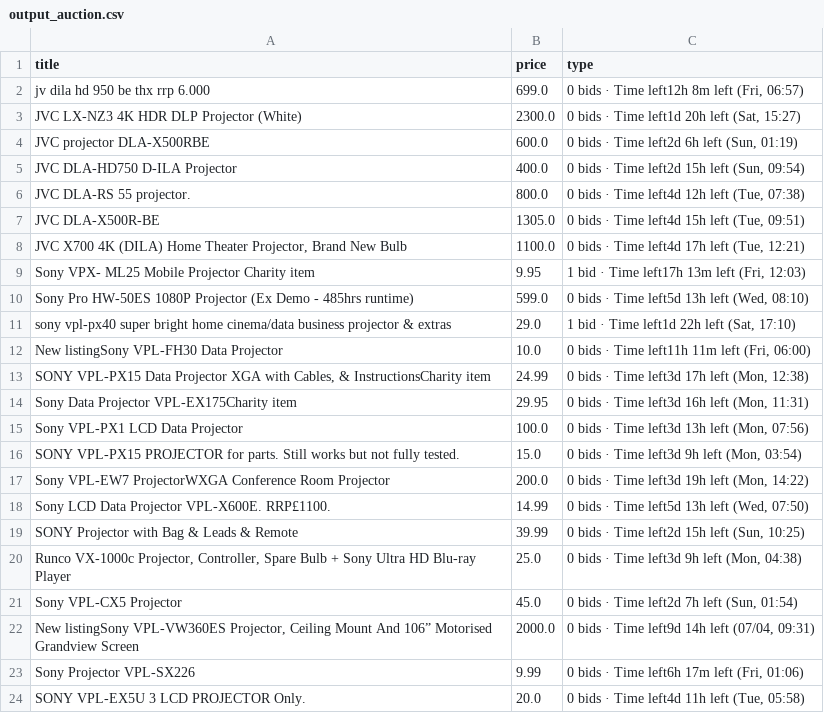
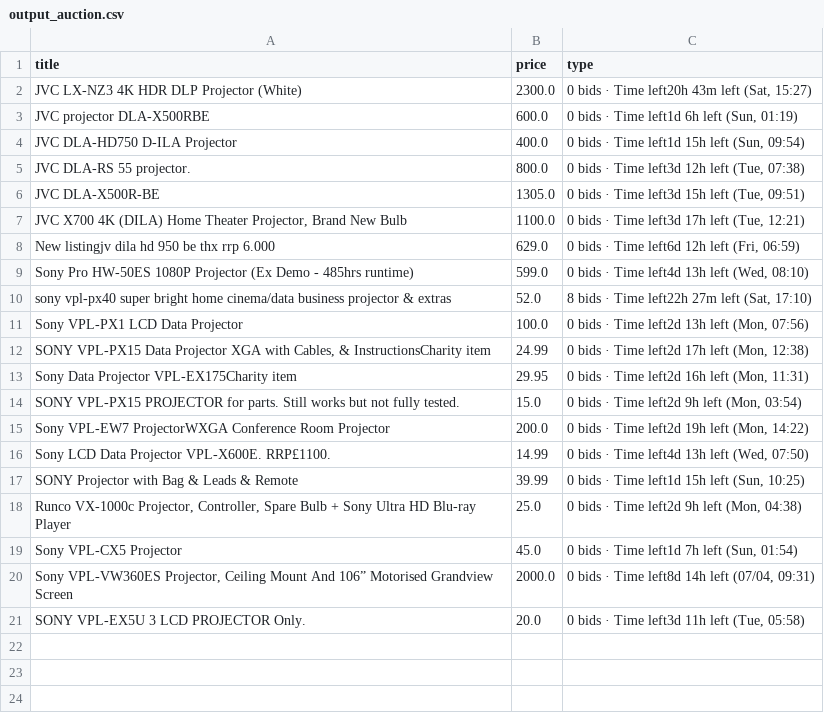
Before and after one commit to LFCottrell/Ebay_JVC, a CSV file: output_auction.csv, drawn as a sheet.

```diff
--- a/output_auction.csv
+++ b/output_auction.csv
@@ -1,24 +1,21 @@
 title,price,type
-jv dila hd 950 be thx rrp 6.000,699.0,"0 bids · Time left12h 8m left (Fri, 06:57)"
-JVC LX-NZ3 4K HDR DLP Projector (White),2300.0,"0 bids · Time left1d 20h left (Sat, 15:27)"
-JVC projector DLA-X500RBE,600.0,"0 bids · Time left2d 6h left (Sun, 01:19)"
-JVC DLA-HD750 D-ILA Projector,400.0,"0 bids · Time left2d 15h left (Sun, 09:54)"
-JVC DLA-RS 55 projector.,800.0,"0 bids · Time left4d 12h left (Tue, 07:38)"
-JVC DLA-X500R-BE,1305.0,"0 bids · Time left4d 15h left (Tue, 09:51)"
-"JVC  X700 4K (DILA) Home Theater Projector, Brand New Bulb",1100.0,"0 bids · Time left4d 17h left (Tue, 12:21)"
-Sony VPX- ML25 Mobile Projector Charity item,9.95,"1 bid · Time left17h 13m left (Fri, 12:03)"
-Sony Pro HW-50ES 1080P Projector (Ex Demo - 485hrs runtime),599.0,"0 bids · Time left5d 13h left (Wed, 08:10)"
-sony vpl-px40 super bright home cinema/data business projector & extras,29.0,"1 bid · Time left1d 22h left (Sat, 17:10)"
-New listingSony VPL-FH30 Data Projector,10.0,"0 bids · Time left11h 11m left (Fri, 06:00)"
-"SONY VPL-PX15 Data Projector XGA with Cables, & InstructionsCharity item",24.99,"0 bids · Time left3d 17h left (Mon, 12:38)"
-Sony Data Projector VPL-EX175Charity item,29.95,"0 bids · Time left3d 16h left (Mon, 11:31)"
-Sony VPL-PX1 LCD Data Projector,100.0,"0 bids · Time left3d 13h left (Mon, 07:56)"
-SONY VPL-PX15 PROJECTOR for parts. Still works but not fully tested.,15.0,"0 bids · Time left3d 9h left (Mon, 03:54)"
-Sony VPL-EW7 ProjectorWXGA Conference Room Projector,200.0,"0 bids · Time left3d 19h left (Mon, 14:22)"
-Sony LCD Data Projector VPL-X600E. RRP£1100. ,14.99,"0 bids · Time left5d 13h left (Wed, 07:50)"
-SONY Projector with Bag & Leads & Remote,39.99,"0 bids · Time left2d 15h left (Sun, 10:25)"
-"Runco VX-1000c Projector, Controller, Spare Bulb + Sony Ultra HD Blu-ray Player",25.0,"0 bids · Time left3d 9h left (Mon, 04:38)"
-Sony VPL-CX5 Projector,45.0,"0 bids · Time left2d 7h left (Sun, 01:54)"
-"New listingSony VPL-VW360ES Projector, Ceiling Mount And 106” Motorised Grandview Screen",2000.0,"0 bids · Time left9d 14h left (07/04, 09:31)"
-Sony Projector VPL-SX226,9.99,"0 bids · Time left6h 17m left (Fri, 01:06)"
-SONY VPL-EX5U 3 LCD PROJECTOR Only.,20.0,"0 bids · Time left4d 11h left (Tue, 05:58)"
+JVC LX-NZ3 4K HDR DLP Projector (White),2300.0,"0 bids · Time left20h 43m left (Sat, 15:27)"
+JVC projector DLA-X500RBE,600.0,"0 bids · Time left1d 6h left (Sun, 01:19)"
+JVC DLA-HD750 D-ILA Projector,400.0,"0 bids · Time left1d 15h left (Sun, 09:54)"
+JVC DLA-RS 55 projector.,800.0,"0 bids · Time left3d 12h left (Tue, 07:38)"
+JVC DLA-X500R-BE,1305.0,"0 bids · Time left3d 15h left (Tue, 09:51)"
+"JVC  X700 4K (DILA) Home Theater Projector, Brand New Bulb",1100.0,"0 bids · Time left3d 17h left (Tue, 12:21)"
+New listingjv dila hd 950 be thx rrp 6.000,629.0,"0 bids · Time left6d 12h left (Fri, 06:59)"
+Sony Pro HW-50ES 1080P Projector (Ex Demo - 485hrs runtime),599.0,"0 bids · Time left4d 13h left (Wed, 08:10)"
+sony vpl-px40 super bright home cinema/data business projector & extras,52.0,"8 bids · Time left22h 27m left (Sat, 17:10)"
+Sony VPL-PX1 LCD Data Projector,100.0,"0 bids · Time left2d 13h left (Mon, 07:56)"
+"SONY VPL-PX15 Data Projector XGA with Cables, & InstructionsCharity item",24.99,"0 bids · Time left2d 17h left (Mon, 12:38)"
+Sony Data Projector VPL-EX175Charity item,29.95,"0 bids · Time left2d 16h left (Mon, 11:31)"
+SONY VPL-PX15 PROJECTOR for parts. Still works but not fully tested.,15.0,"0 bids · Time left2d 9h left (Mon, 03:54)"
+Sony VPL-EW7 ProjectorWXGA Conference Room Projector,200.0,"0 bids · Time left2d 19h left (Mon, 14:22)"
+Sony LCD Data Projector VPL-X600E. RRP£1100. ,14.99,"0 bids · Time left4d 13h left (Wed, 07:50)"
+SONY Projector with Bag & Leads & Remote,39.99,"0 bids · Time left1d 15h left (Sun, 10:25)"
+"Runco VX-1000c Projector, Controller, Spare Bulb + Sony Ultra HD Blu-ray Player",25.0,"0 bids · Time left2d 9h left (Mon, 04:38)"
+Sony VPL-CX5 Projector,45.0,"0 bids · Time left1d 7h left (Sun, 01:54)"
+"Sony VPL-VW360ES Projector, Ceiling Mount And 106” Motorised Grandview Screen",2000.0,"0 bids · Time left8d 14h left (07/04, 09:31)"
+SONY VPL-EX5U 3 LCD PROJECTOR Only.,20.0,"0 bids · Time left3d 11h left (Tue, 05:58)"
```
Also changed, not shown: new_df.csv, old_df.csv, 1 other file.
